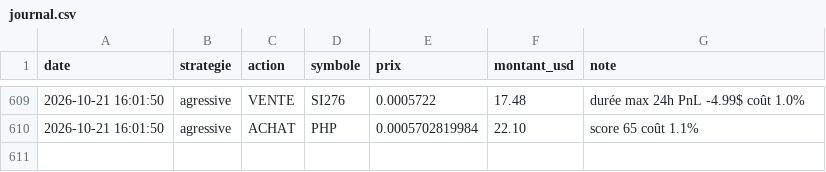
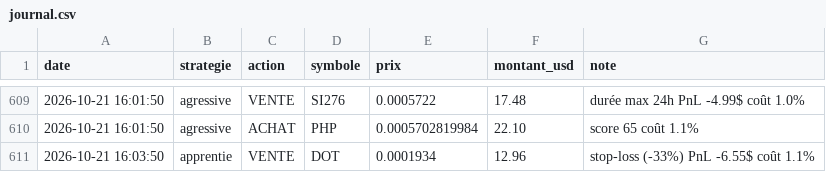
Before and after one commit to oshua888/memebot-, a CSV file: journal.csv, drawn as a sheet; only a part is shown, gaps mark what is left out.

```diff
--- a/journal.csv
+++ b/journal.csv
@@ -610 +610,2 @@ date,strategie,action,symbole,prix,montant_usd,note
 2026-10-21 16:01:50,agressive,ACHAT,PHP,0.0005702819984,22.10,score 65 coût 1.1%
+2026-10-21 16:03:50,apprentie,VENTE,DOT,0.0001934,12.96,stop-loss (-33%) PnL -6.55$ coût 1.1%
```
Also changed, not shown: trades.csv, 4 other files.
